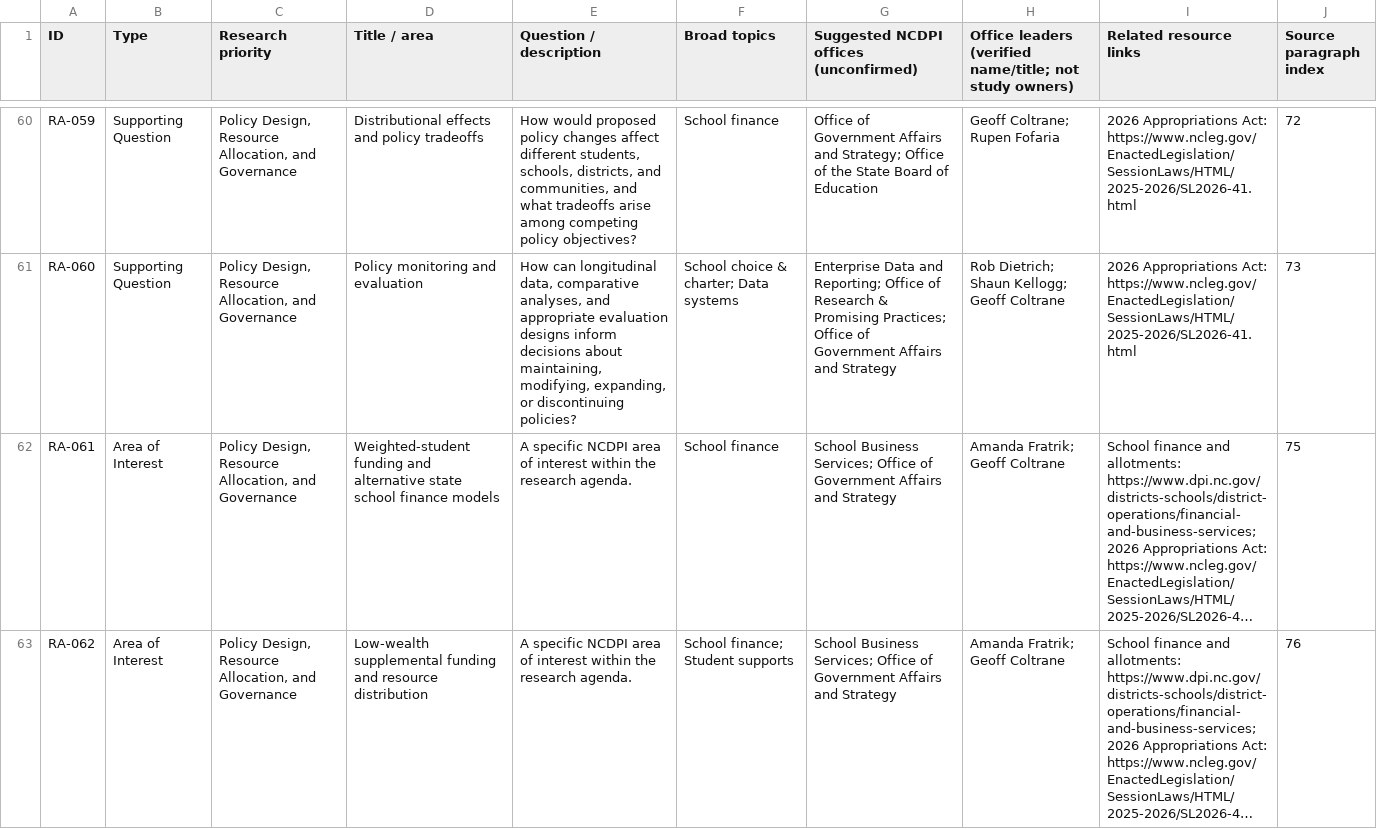
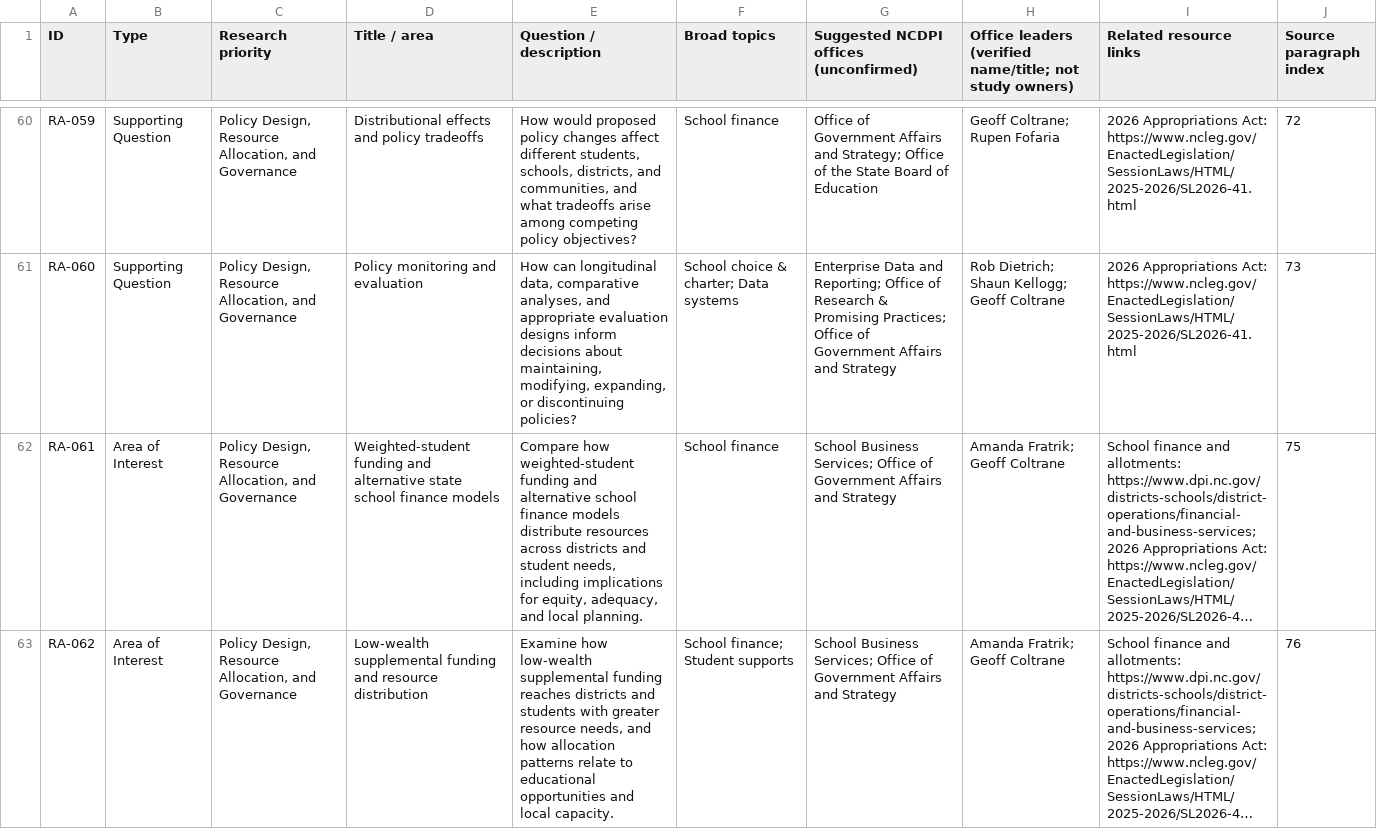
Before and after one commit to sbkellogg/orpp-public, a CSV file: ncdpi-research-agenda/agenda_crosswalk.csv, drawn as a sheet; only a part is shown, gaps mark what is left out; long unchanged cells end in …; the diff covers the shown part only; the diff names each change by its address in the sheet, - before the commit and + after, or states it on an @@ line.

Commit message:
Update READMEs; add research agenda office directory and agenda development pages

```diff
--- a/ncdpi-research-agenda/agenda_crosswalk.csv
+++ b/ncdpi-research-agenda/agenda_crosswalk.csv
-E62 (Question / description): A specific NCDPI area of interest within the research agenda.
+E62 (Question / description): Compare how weighted-student funding and alternative school finance models distribute resources across districts and student needs, including implications for equity, adequacy, and local planning.
-E63 (Question / description): A specific NCDPI area of interest within the research agenda.
+E63 (Question / description): Examine how low-wealth supplemental funding reaches districts and students with greater resource needs, and how allocation patterns relate to educational opportunities and local capacity.
```
Also changed, not shown: 26 edited cells elsewhere in this file, 9 other files.
